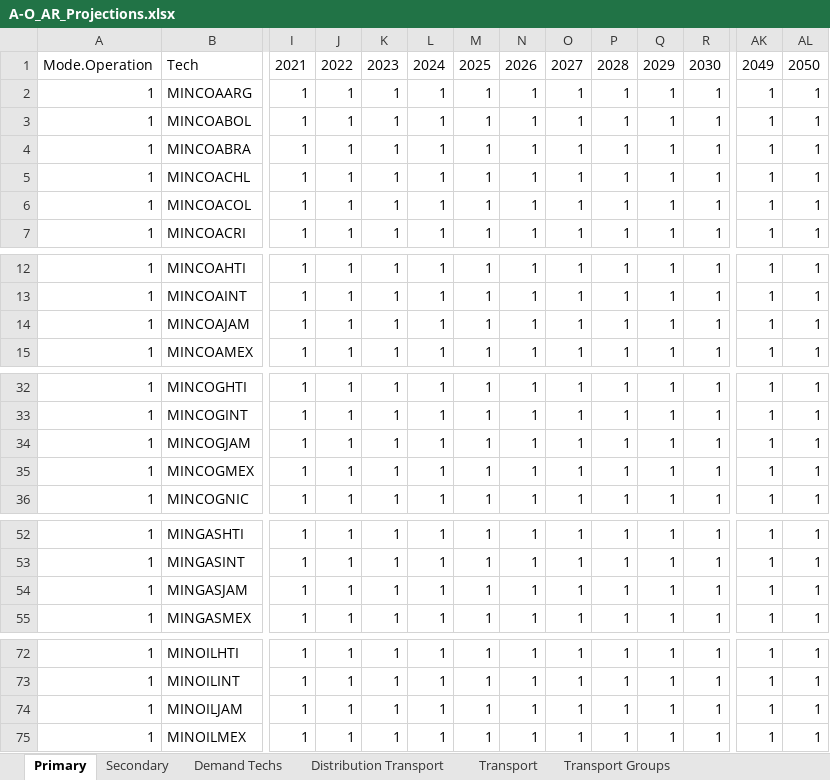
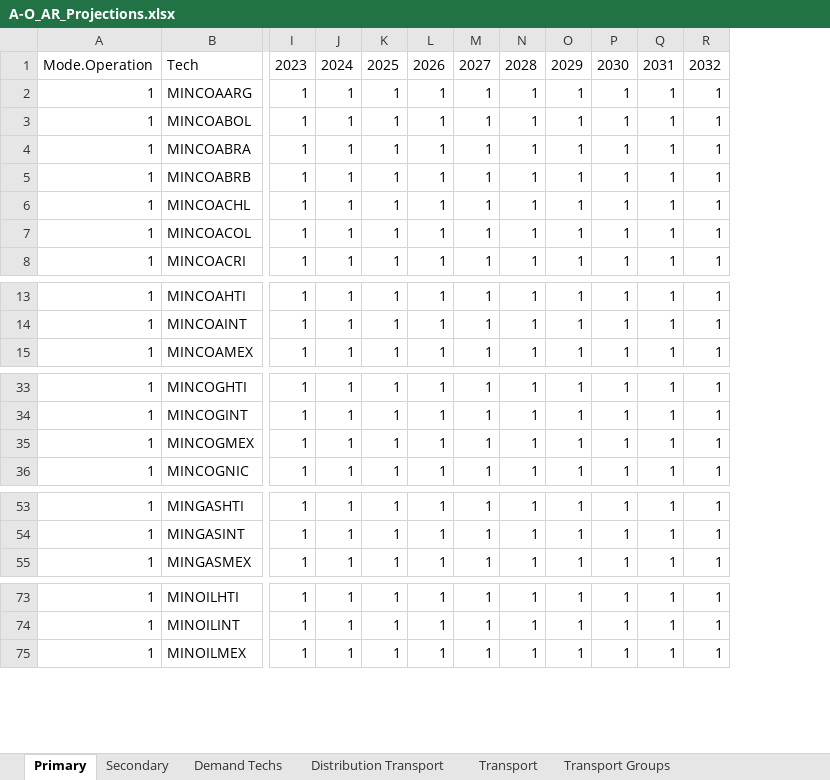
Before and after one commit to Climate-Lead-Group/relac_tx, an Excel workbook: t1_confection/A1_Outputs/A1_Outputs_BAU/A-O_AR_Projections.xlsx, sheet Primary, drawn as a sheet; only a part is shown, gaps mark what is left out; values as stored, in another font and other column widths than the file's, no borders; removed rows and columns are numbered as before the commit, all else as after; rows hold the shown columns only; the diff covers the shown part only; the diff names each change by its address in the sheet, - before the commit and + after, or states it on an @@ line.

```diff
--- a/t1_confection/A1_Outputs/A1_Outputs_BAU/A-O_AR_Projections.xlsx (sheet Primary)
+++ b/t1_confection/A1_Outputs/A1_Outputs_BAU/A-O_AR_Projections.xlsx (sheet Primary)
-column AK, rows 1-7: 2049 | 1 | 1 | 1 | 1 | 1 | 1; rows 12-13: 1 | 1; row 15: 1; rows 32-33: 1 | 1; rows 35-36: 1 | 1; rows 52-53: 1 | 1; row 55: 1; rows 72-73: 1 | 1; row 75: 1
-column AL, rows 1-7: 2050 | 1 | 1 | 1 | 1 | 1 | 1; rows 12-13: 1 | 1; row 15: 1; rows 32-33: 1 | 1; rows 35-36: 1 | 1; rows 52-53: 1 | 1; row 55: 1; rows 72-73: 1 | 1; row 75: 1
-I1: 2021
+I1: 2023
-J1: 2022
+J1: 2024
-K1: 2023
+K1: 2025
-L1: 2024
+L1: 2026
-M1: 2025
+M1: 2027
-N1: 2026
+N1: 2028
-O1: 2027
+O1: 2029
-P1: 2028
+P1: 2030
-Q1: 2029
+Q1: 2031
-R1: 2030
+R1: 2032
+row 5: 1 | MINCOABRB | 1 | 1 | 1 | 1 | 1 | 1 | 1 | 1 | 1 | 1
-row 14: 1 | MINCOAJAM | 1 | 1 | 1 | 1 | 1 | 1 | 1 | 1 | 1 | 1 | 1 | 1
-row 34: 1 | MINCOGJAM | 1 | 1 | 1 | 1 | 1 | 1 | 1 | 1 | 1 | 1 | 1 | 1
-row 54: 1 | MINGASJAM | 1 | 1 | 1 | 1 | 1 | 1 | 1 | 1 | 1 | 1 | 1 | 1
-row 74: 1 | MINOILJAM | 1 | 1 | 1 | 1 | 1 | 1 | 1 | 1 | 1 | 1 | 1 | 1
```
Also changed, not shown: 15 added rows, 12 removed rows and 18 edited cells elsewhere in this sheet, sheet Secondary, sheet Demand Techs, hidden cells, t1_confection/A1_Outputs/A1_Outputs_NDC+ELC/A-O_AR_Projections.xlsx, t1_confection/A1_Outputs/A1_Outputs_NDC+ELC/A-O_Parametrization_COMPLETED.xlsx, 39 other files.
